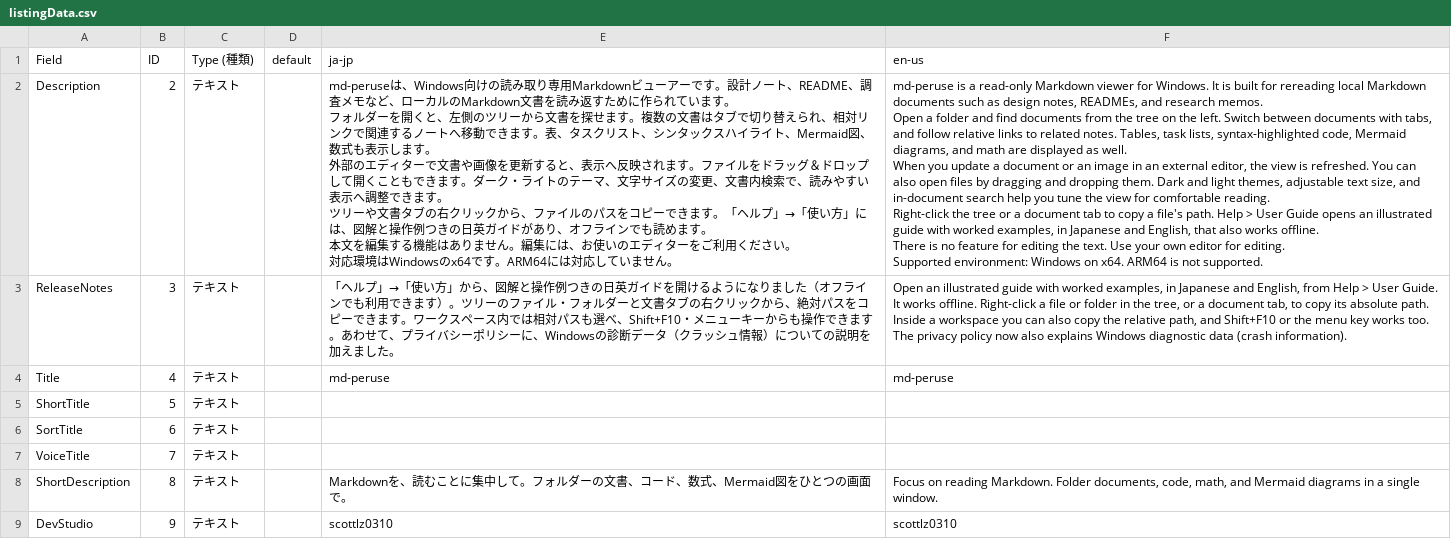
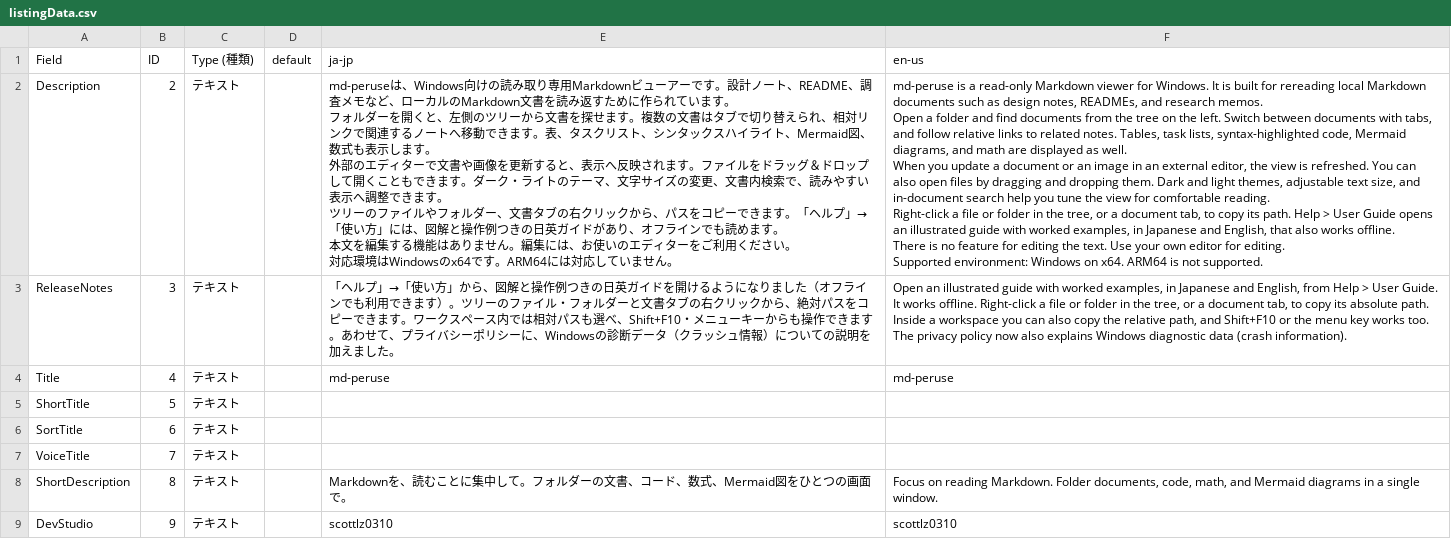
Before and after one commit to scottlz0310/md-peruse, a CSV file: docs/assets/store/listingData.csv, drawn as a sheet; only a part is shown.

```diff
--- a/docs/assets/store/listingData.csv
+++ b/docs/assets/store/listingData.csv
@@ -1,23 +1,23 @@
 Field,ID,Type (種類),default,ja-jp,en-us
-Description,2,テキスト,,"md-peruseは、Windows向けの読み取り専用Markdownビューアーです。設計ノート、README、調査メモなど、ローカルのMarkdown文書を読み返すために作られています。
-
-フォルダーを開くと、左側のツリーから文書を探せます。複数の文書はタブで切り替えられ、相対リンクで関連するノートへ移動できます。表、タスクリスト、シンタックスハイライト、Mermaid図、数式も表示します。
-
-外部のエディターで文書や画像を更新すると、表示へ反映されます。ファイルをドラッグ＆ドロップして開くこともできます。ダーク・ライトのテーマ、文字サイズの変更、文書内検索で、読みやすい表示へ調整できます。
-
-ツリーや文書タブの右クリックから、ファイルのパスをコピーできます。「ヘルプ」→「使い方」には、図解と操作例つきの日英ガイドがあり、オフラインでも読めます。
-
-本文を編集する機能はありません。編集には、お使いのエディターをご利用ください。
-
-対応環境はWindowsのx64です。ARM64には対応していません。","md-peruse is a read-only Markdown viewer for Windows. It is built for rereading local Markdown documents such as design notes, READMEs, and research memos.
-
-Open a folder and find documents from the tree on the left. Switch between documents with tabs, and follow relative links to related notes. Tables, task lists, syntax-highlighted code, Mermaid diagrams, and math are displayed as well.
-
-When you update a document or an image in an external editor, the view is refreshed. You can also open files by dragging and dropping them. Dark and light themes, adjustable text size, and in-document search help you tune the view for comfortable reading.
-
-Right-click the tree or a document tab to copy a file's path. Help > User Guide opens an illustrated guide with worked examples, in Japanese and English, that also works offline.
-
-There is no feature for editing the text. Use your own editor for editing.
-
-Supported environment: Windows on x64. ARM64 is not supported."
+Description,2,テキスト,,"md-peruseは、Windows向けの読み取り専用Markdownビューアーです。設計ノート、README、調査メモなど、ローカルのMarkdown文書を読み返すために作られています。
+
+フォルダーを開くと、左側のツリーから文書を探せます。複数の文書はタブで切り替えられ、相対リンクで関連するノートへ移動できます。表、タスクリスト、シンタックスハイライト、Mermaid図、数式も表示します。
+
+外部のエディターで文書や画像を更新すると、表示へ反映されます。ファイルをドラッグ＆ドロップして開くこともできます。ダーク・ライトのテーマ、文字サイズの変更、文書内検索で、読みやすい表示へ調整できます。
+
+ツリーのファイルやフォルダー、文書タブの右クリックから、パスをコピーできます。「ヘルプ」→「使い方」には、図解と操作例つきの日英ガイドがあり、オフラインでも読めます。
+
+本文を編集する機能はありません。編集には、お使いのエディターをご利用ください。
+
+対応環境はWindowsのx64です。ARM64には対応していません。","md-peruse is a read-only Markdown viewer for Windows. It is built for rereading local Markdown documents such as design notes, READMEs, and research memos.
+
+Open a folder and find documents from the tree on the left. Switch between documents with tabs, and follow relative links to related notes. Tables, task lists, syntax-highlighted code, Mermaid diagrams, and math are displayed as well.
+
+When you update a document or an image in an external editor, the view is refreshed. You can also open files by dragging and dropping them. Dark and light themes, adjustable text size, and in-document search help you tune the view for comfortable reading.
+
+Right-click a file or folder in the tree, or a document tab, to copy its path. Help > User Guide opens an illustrated guide with worked examples, in Japanese and English, that also works offline.
+
+There is no feature for editing the text. Use your own editor for editing.
+
+Supported environment: Windows on x64. ARM64 is not supported."
 ReleaseNotes,3,テキスト,,「ヘルプ」→「使い方」から、図解と操作例つきの日英ガイドを開けるようになりました（オフラインでも利用できます）。ツリーのファイル・フォルダーと文書タブの右クリックから、絶対パスをコピーできます。ワークスペース内では相対パスも選べ、Shift+F10・メニューキーからも操作できます。あわせて、プライバシーポリシーに、Windowsの診断データ（クラッシュ情報）についての説明を加えました。,"Open an illustrated guide with worked examples, in Japanese and English, from Help > User Guide. It works offline. Right-click a file or folder in the tree, or a document tab, to copy its absolute path. Inside a workspace you can also copy the relative path, and Shift+F10 or the menu key works too. The privacy policy now also explains Windows diagnostic data (crash information)."
```
Also changed, not shown: 1 other file.
